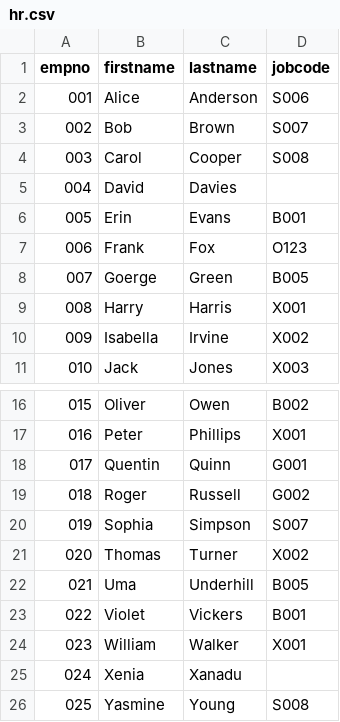
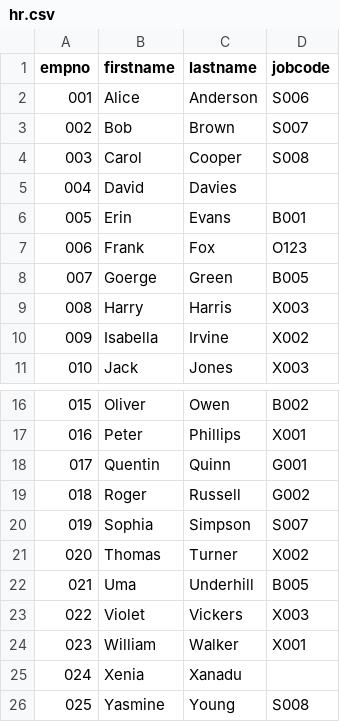
Before and after one commit to Evolveum/midpoint-book, a CSV file: samples/8/hr.csv, drawn as a sheet; only a part is shown, gaps mark what is left out.

Commit message:
Book samples updated according to book

```diff
--- a/samples/8/hr.csv
+++ b/samples/8/hr.csv
@@ -8,3 +8,3 @@
 "007","Goerge","Green","B005"
-"008","Harry","Harris","X001"
+"008","Harry","Harris","X003"
 "009","Isabella","Irvine","X002"
@@ -22,3 +22,3 @@
 "021","Uma","Underhill","B005"
-"022","Violet","Vickers","B001"
+"022","Violet","Vickers","X003"
 "023","William","Walker","X001"
```
Also changed, not shown: samples/9/hr.csv, 1 other file.
